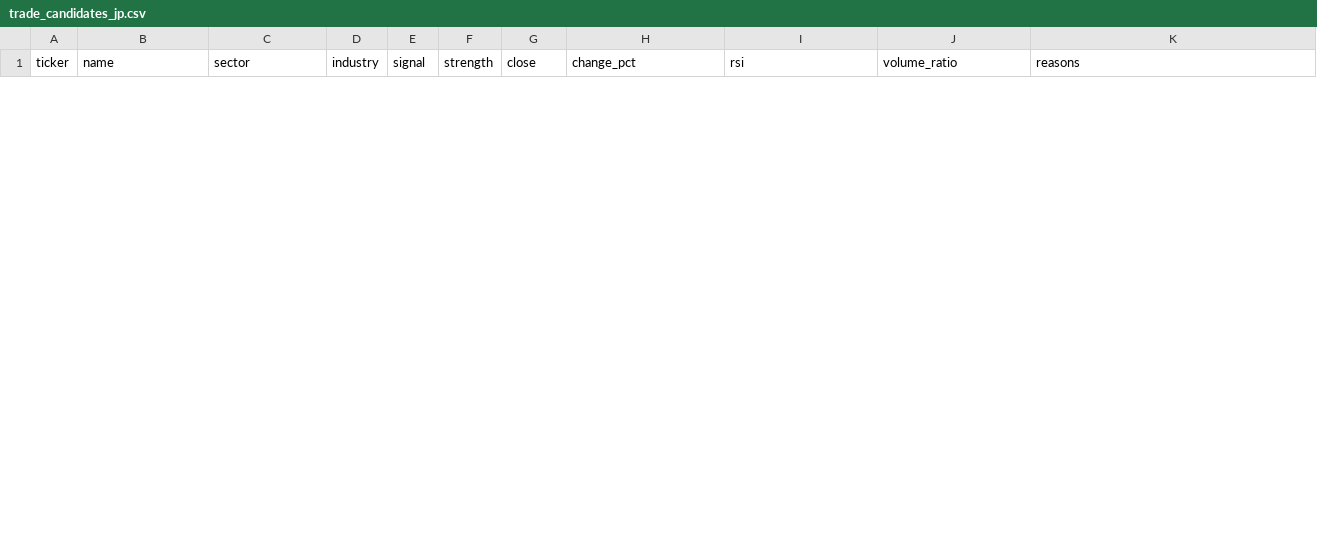
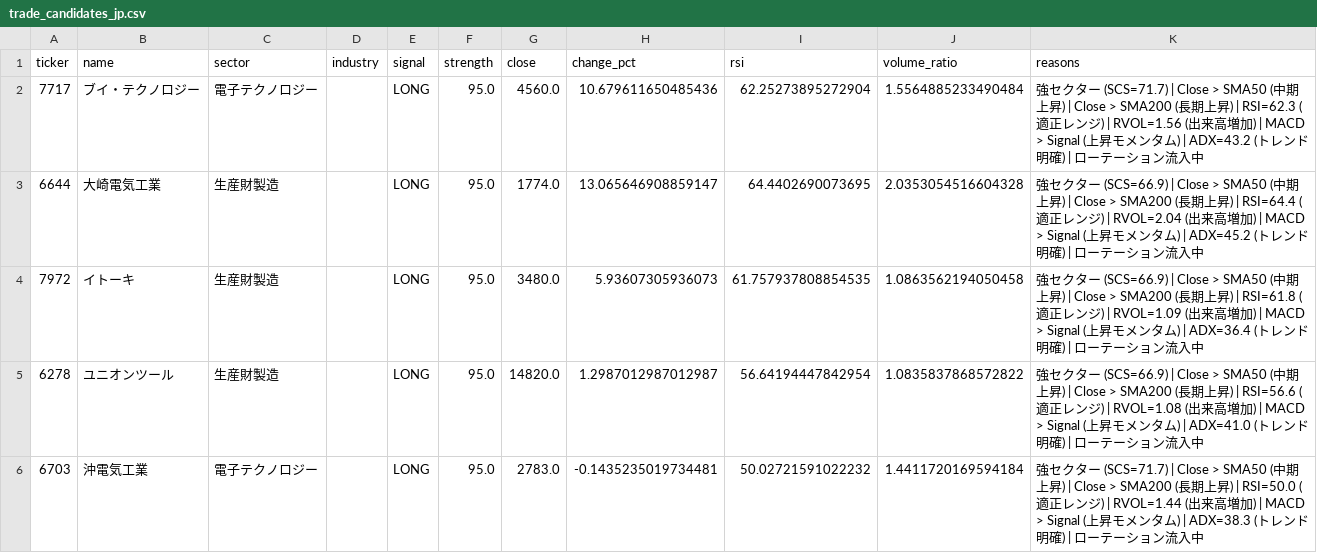
Before and after one commit to lasernyan/stockscreener, a CSV file: screener/trade_candidates_jp.csv, drawn as a sheet; only a part is shown; the diff covers the shown part only.

```diff
--- a/screener/trade_candidates_jp.csv
+++ b/screener/trade_candidates_jp.csv
@@ -11,0 +2,5 @@ ticker,name,sector,industry,signal,strength,close,change_pct,rsi,volume_ratio,re
+7717,ブイ・テクノロジー,電子テクノロジー,,LONG,95.0,4560.0,10.679611650485436,62.25273895272904,1.5564885233490484,強セクター (SCS=71.7) | Close > SMA50 (中期上昇) | Close > SMA200 (長期上昇) | RSI=62.3 (適正レンジ) | RVOL=1.56 (出来高増加) | MACD > Signal (上昇モメンタム) | ADX=43.2 (トレンド明確) | ローテーション流入中
+6644,大崎電気工業,生産財製造,,LONG,95.0,1774.0,13.065646908859147,64.4402690073695,2.0353054516604328,強セクター (SCS=66.9) | Close > SMA50 (中期上昇) | Close > SMA200 (長期上昇) | RSI=64.4 (適正レンジ) | RVOL=2.04 (出来高増加) | MACD > Signal (上昇モメンタム) | ADX=45.2 (トレンド明確) | ローテーション流入中
+7972,イトーキ,生産財製造,,LONG,95.0,3480.0,5.93607305936073,61.757937808854535,1.0863562194050458,強セクター (SCS=66.9) | Close > SMA50 (中期上昇) | Close > SMA200 (長期上昇) | RSI=61.8 (適正レンジ) | RVOL=1.09 (出来高増加) | MACD > Signal (上昇モメンタム) | ADX=36.4 (トレンド明確) | ローテーション流入中
+6278,ユニオンツール,生産財製造,,LONG,95.0,14820.0,1.2987012987012987,56.64194447842954,1.0835837868572822,強セクター (SCS=66.9) | Close > SMA50 (中期上昇) | Close > SMA200 (長期上昇) | RSI=56.6 (適正レンジ) | RVOL=1.08 (出来高増加) | MACD > Signal (上昇モメンタム) | ADX=41.0 (トレンド明確) | ローテーション流入中
+6703,沖電気工業,電子テクノロジー,,LONG,95.0,2783.0,-0.1435235019734481,50.02721591022232,1.4411720169594184,強セクター (SCS=71.7) | Close > SMA50 (中期上昇) | Close > SMA200 (長期上昇) | RSI=50.0 (適正レンジ) | RVOL=1.44 (出来高増加) | MACD > Signal (上昇モメンタム) | ADX=38.3 (トレンド明確) | ローテーション流入中
```
Also changed, not shown: 5 added rows and 10 removed rows elsewhere in this file, screener/sector_metrics_jp.csv, screener/sector_metrics_us.csv, 3 other files.
